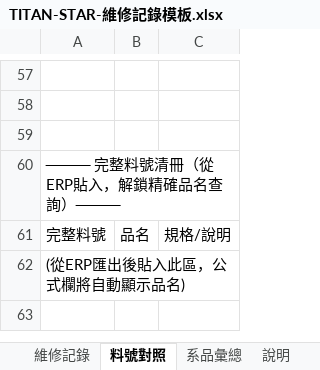
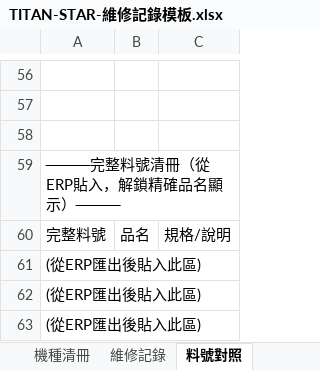
Before and after one commit to Campcool/TITAN-STAR, an Excel workbook: TITAN-STAR-維修記錄模板.xlsx, sheet 料號對照, drawn as a sheet; only a part is shown, gaps mark what is left out; values as stored, in another font and other column widths than the file's, no borders; addresses are those after the commit; the diff covers the shown part only; the diff names each change by its address in the sheet, - before the commit and + after, or states it on an @@ line.

```diff
--- a/TITAN-STAR-維修記錄模板.xlsx (sheet 料號對照)
+++ b/TITAN-STAR-維修記錄模板.xlsx (sheet 料號對照)
+sheet tab: 機種清冊
-A59: ──── 完整料號清冊（從ERP貼入，解鎖精確品名查詢）────
+A59: ────完整料號清冊（從ERP貼入，解鎖精確品名顯示）────
-A61: (從ERP匯出後貼入此區，公式欄將自動顯示品名)
+A61: (從ERP匯出後貼入此區)
+row 62: (從ERP匯出後貼入此區)
+row 63: (從ERP匯出後貼入此區)
```
Also changed, not shown: 1 added row, 2 removed rows and 54 edited cells elsewhere in this sheet, sheet 維修記錄, sheet 說明, sheet 系品彙總, 1 other file.
